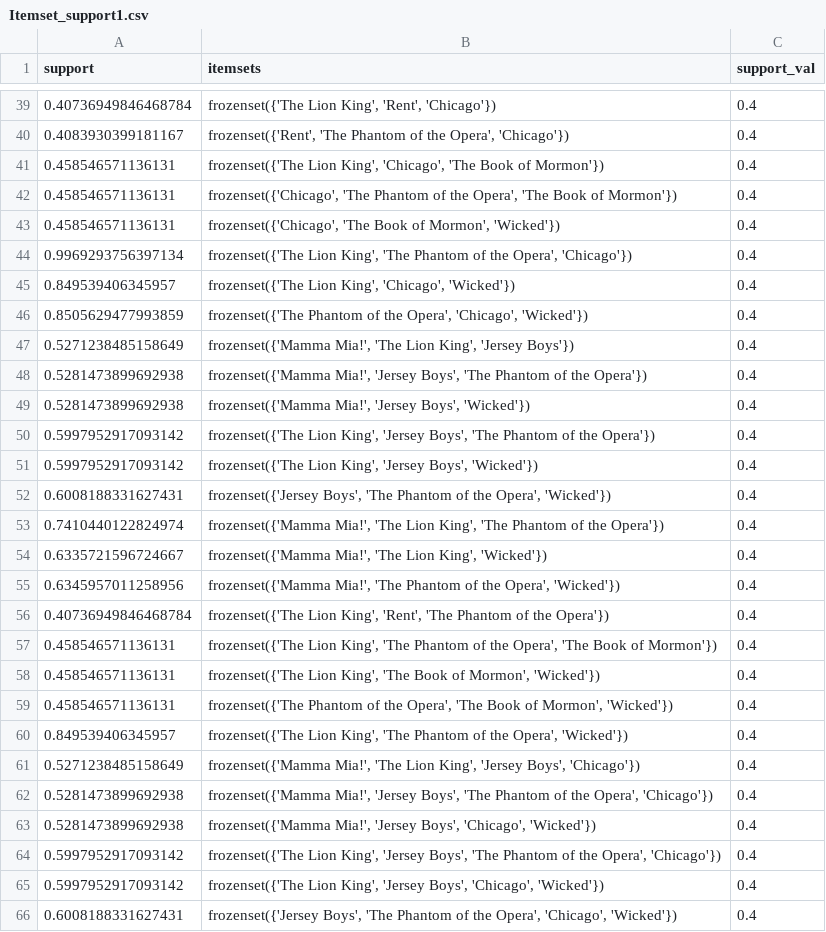
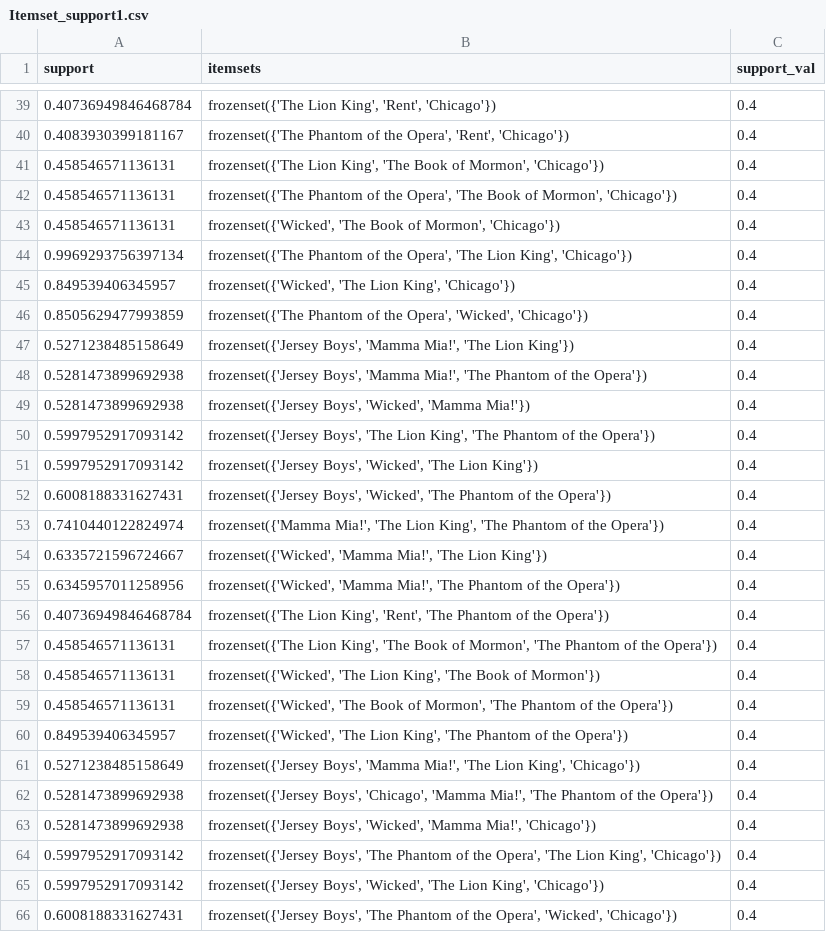
Before and after one commit to yyyyyokoko/broadway-data-analysis, a CSV file: Part2/Itemset_support1.csv, drawn as a sheet; only a part is shown, gaps mark what is left out; the diff covers the shown part only.

```diff
--- a/Part2/Itemset_support1.csv
+++ b/Part2/Itemset_support1.csv
@@ -39,28 +39,28 @@ support,itemsets,support_val
 0.40736949846468784,"frozenset({'The Lion King', 'Rent', 'Chicago'})",0.4
-0.4083930399181167,"frozenset({'Rent', 'The Phantom of the Opera', 'Chicago'})",0.4
-0.458546571136131,"frozenset({'The Lion King', 'Chicago', 'The Book of Mormon'})",0.4
-0.458546571136131,"frozenset({'Chicago', 'The Phantom of the Opera', 'The Book of Mormon'})",0.4
-0.458546571136131,"frozenset({'Chicago', 'The Book of Mormon', 'Wicked'})",0.4
-0.9969293756397134,"frozenset({'The Lion King', 'The Phantom of the Opera', 'Chicago'})",0.4
-0.849539406345957,"frozenset({'The Lion King', 'Chicago', 'Wicked'})",0.4
-0.8505629477993859,"frozenset({'The Phantom of the Opera', 'Chicago', 'Wicked'})",0.4
-0.5271238485158649,"frozenset({'Mamma Mia!', 'The Lion King', 'Jersey Boys'})",0.4
-0.5281473899692938,"frozenset({'Mamma Mia!', 'Jersey Boys', 'The Phantom of the Opera'})",0.4
-0.5281473899692938,"frozenset({'Mamma Mia!', 'Jersey Boys', 'Wicked'})",0.4
-0.5997952917093142,"frozenset({'The Lion King', 'Jersey Boys', 'The Phantom of the Opera'})",0.4
-0.5997952917093142,"frozenset({'The Lion King', 'Jersey Boys', 'Wicked'})",0.4
-0.6008188331627431,"frozenset({'Jersey Boys', 'The Phantom of the Opera', 'Wicked'})",0.4
+0.4083930399181167,"frozenset({'The Phantom of the Opera', 'Rent', 'Chicago'})",0.4
+0.458546571136131,"frozenset({'The Lion King', 'The Book of Mormon', 'Chicago'})",0.4
+0.458546571136131,"frozenset({'The Phantom of the Opera', 'The Book of Mormon', 'Chicago'})",0.4
+0.458546571136131,"frozenset({'Wicked', 'The Book of Mormon', 'Chicago'})",0.4
+0.9969293756397134,"frozenset({'The Phantom of the Opera', 'The Lion King', 'Chicago'})",0.4
+0.849539406345957,"frozenset({'Wicked', 'The Lion King', 'Chicago'})",0.4
+0.8505629477993859,"frozenset({'The Phantom of the Opera', 'Wicked', 'Chicago'})",0.4
+0.5271238485158649,"frozenset({'Jersey Boys', 'Mamma Mia!', 'The Lion King'})",0.4
+0.5281473899692938,"frozenset({'Jersey Boys', 'Mamma Mia!', 'The Phantom of the Opera'})",0.4
+0.5281473899692938,"frozenset({'Jersey Boys', 'Wicked', 'Mamma Mia!'})",0.4
+0.5997952917093142,"frozenset({'Jersey Boys', 'The Lion King', 'The Phantom of the Opera'})",0.4
+0.5997952917093142,"frozenset({'Jersey Boys', 'Wicked', 'The Lion King'})",0.4
+0.6008188331627431,"frozenset({'Jersey Boys', 'Wicked', 'The Phantom of the Opera'})",0.4
 0.7410440122824974,"frozenset({'Mamma Mia!', 'The Lion King', 'The Phantom of the Opera'})",0.4
-0.6335721596724667,"frozenset({'Mamma Mia!', 'The Lion King', 'Wicked'})",0.4
-0.6345957011258956,"frozenset({'Mamma Mia!', 'The Phantom of the Opera', 'Wicked'})",0.4
+0.6335721596724667,"frozenset({'Wicked', 'Mamma Mia!', 'The Lion King'})",0.4
+0.6345957011258956,"frozenset({'Wicked', 'Mamma Mia!', 'The Phantom of the Opera'})",0.4
 0.40736949846468784,"frozenset({'The Lion King', 'Rent', 'The Phantom of the Opera'})",0.4
-0.458546571136131,"frozenset({'The Lion King', 'The Phantom of the Opera', 'The Book of Mormon'})",0.4
-0.458546571136131,"frozenset({'The Lion King', 'The Book of Mormon', 'Wicked'})",0.4
-0.458546571136131,"frozenset({'The Phantom of the Opera', 'The Book of Mormon', 'Wicked'})",0.4
-0.849539406345957,"frozenset({'The Lion King', 'The Phantom of the Opera', 'Wicked'})",0.4
-0.5271238485158649,"frozenset({'Mamma Mia!', 'The Lion King', 'Jersey Boys', 'Chicago'})",0.4
-0.5281473899692938,"frozenset({'Mamma Mia!', 'Jersey Boys', 'The Phantom of the Opera', 'Chicago'})",0.4
-0.5281473899692938,"frozenset({'Mamma Mia!', 'Jersey Boys', 'Chicago', 'Wicked'})",0.4
-0.5997952917093142,"frozenset({'The Lion King', 'Jersey Boys', 'The Phantom of the Opera', 'Chicago'})",0.4
-0.5997952917093142,"frozenset({'The Lion King', 'Jersey Boys', 'Chicago', 'Wicked'})",0.4
-0.6008188331627431,"frozenset({'Jersey Boys', 'The Phantom of the Opera', 'Chicago', 'Wicked'})",0.4
+0.458546571136131,"frozenset({'The Lion King', 'The Book of Mormon', 'The Phantom of the Opera'})",0.4
+0.458546571136131,"frozenset({'Wicked', 'The Lion King', 'The Book of Mormon'})",0.4
+0.458546571136131,"frozenset({'Wicked', 'The Book of Mormon', 'The Phantom of the Opera'})",0.4
+0.849539406345957,"frozenset({'Wicked', 'The Lion King', 'The Phantom of the Opera'})",0.4
+0.5271238485158649,"frozenset({'Jersey Boys', 'Mamma Mia!', 'The Lion King', 'Chicago'})",0.4
+0.5281473899692938,"frozenset({'Jersey Boys', 'Chicago', 'Mamma Mia!', 'The Phantom of the Opera'})",0.4
+0.5281473899692938,"frozenset({'Jersey Boys', 'Wicked', 'Mamma Mia!', 'Chicago'})",0.4
+0.5997952917093142,"frozenset({'Jersey Boys', 'The Phantom of the Opera', 'The Lion King', 'Chicago'})",0.4
+0.5997952917093142,"frozenset({'Jersey Boys', 'Wicked', 'The Lion King', 'Chicago'})",0.4
+0.6008188331627431,"frozenset({'Jersey Boys', 'The Phantom of the Opera', 'Wicked', 'Chicago'})",0.4
```
Also changed, not shown: 65 edited cells elsewhere in this file, Part2/Itemset_confidence0.csv, Part2/Itemset_confidence1.csv, 11 other files.
